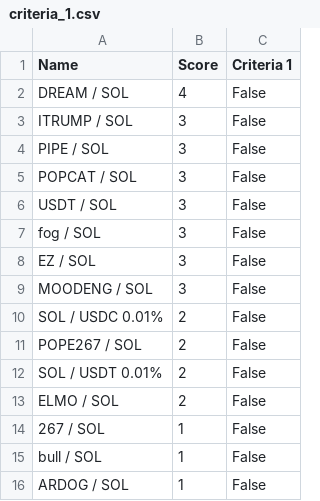
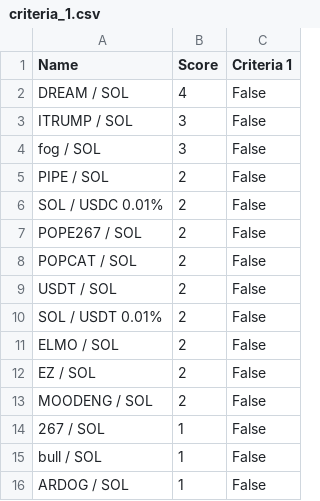
Before and after one commit to Gun1-dot/MemeCoin_GunTracker, a CSV file: data/criteria_1.csv, drawn as a sheet; only a part is shown; removed rows and columns are numbered as before the commit, all else as after; the diff names each change by its address in the sheet, - before the commit and + after, or states it on an @@ line.

Commit message:
Update criteria_1.csv

```diff
--- a/data/criteria_1.csv
+++ b/data/criteria_1.csv
-row 4: PIPE / SOL | 3 | False
-row 5: POPCAT / SOL | 3 | False
-row 6: USDT / SOL | 3 | False
-row 8: EZ / SOL | 3 | False
-row 9: MOODENG / SOL | 3 | False
+row 5: PIPE / SOL | 2 | False
+row 8: POPCAT / SOL | 2 | False
+row 9: USDT / SOL | 2 | False
+row 12: EZ / SOL | 2 | False
+row 13: MOODENG / SOL | 2 | False
```
